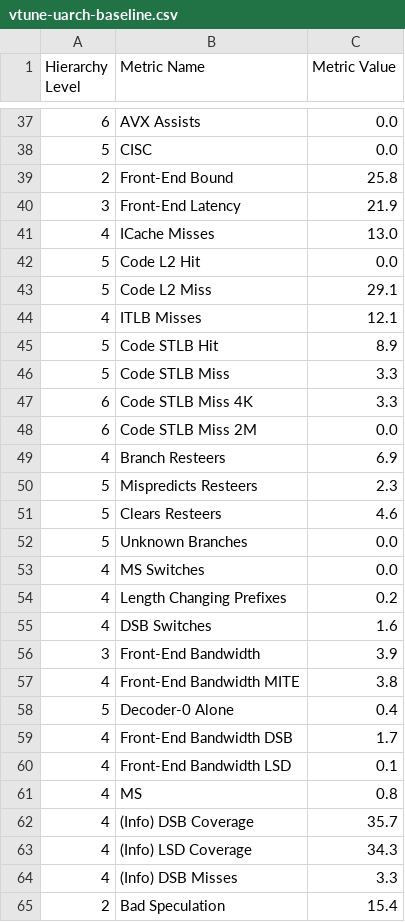
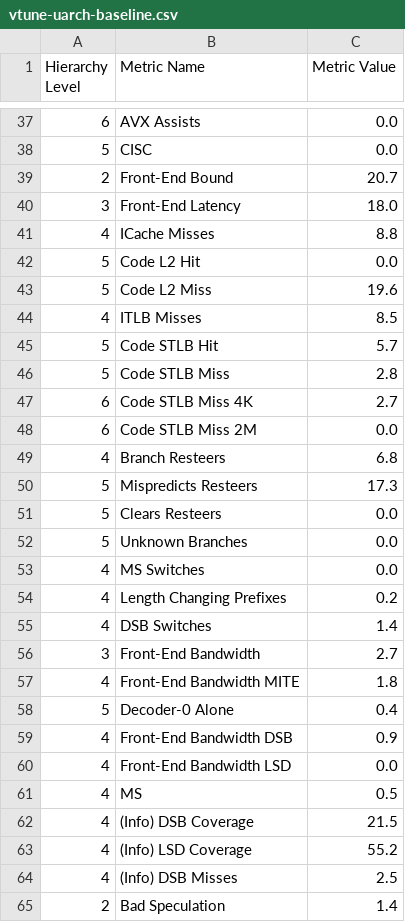
Before and after one commit to kashysnkyi/Lab-2.-Performance-Measurement-and-Analysis, a CSV file: results/vtune-uarch-baseline.csv, drawn as a sheet; only a part is shown, gaps mark what is left out; the diff covers the shown part only.

```diff
--- a/results/vtune-uarch-baseline.csv
+++ b/results/vtune-uarch-baseline.csv
@@ -38,15 +38,15 @@ Hierarchy Level,Metric Name,Metric Value
 5,CISC,0.0
-2,Front-End Bound,25.8
-3,Front-End Latency,21.9
-4,ICache Misses,13.0
+2,Front-End Bound,20.7
+3,Front-End Latency,18.0
+4,ICache Misses,8.8
 5,Code L2 Hit,0.0
-5,Code L2 Miss,29.1
-4,ITLB Misses,12.1
-5,Code STLB Hit,8.9
-5,Code STLB Miss,3.3
-6,Code STLB Miss 4K,3.3
+5,Code L2 Miss,19.6
+4,ITLB Misses,8.5
+5,Code STLB Hit,5.7
+5,Code STLB Miss,2.8
+6,Code STLB Miss 4K,2.7
 6,Code STLB Miss 2M,0.0
-4,Branch Resteers,6.9
-5,Mispredicts Resteers,2.3
-5,Clears Resteers,4.6
+4,Branch Resteers,6.8
+5,Mispredicts Resteers,17.3
+5,Clears Resteers,0.0
 5,Unknown Branches,0.0
@@ -54,12 +54,12 @@ Hierarchy Level,Metric Name,Metric Value
 4,Length Changing Prefixes,0.2
-4,DSB Switches,1.6
-3,Front-End Bandwidth,3.9
-4,Front-End Bandwidth MITE,3.8
+4,DSB Switches,1.4
+3,Front-End Bandwidth,2.7
+4,Front-End Bandwidth MITE,1.8
 5,Decoder-0 Alone,0.4
-4,Front-End Bandwidth DSB,1.7
-4,Front-End Bandwidth LSD,0.1
-4,MS,0.8
-4,(Info) DSB Coverage,35.7
-4,(Info) LSD Coverage,34.3
-4,(Info) DSB Misses,3.3
-2,Bad Speculation,15.4
+4,Front-End Bandwidth DSB,0.9
+4,Front-End Bandwidth LSD,0.0
+4,MS,0.5
+4,(Info) DSB Coverage,21.5
+4,(Info) LSD Coverage,55.2
+4,(Info) DSB Misses,2.5
+2,Bad Speculation,1.4
```
Also changed, not shown: 2 removed rows and 117 edited cells elsewhere in this file, results/time-results.csv, results/vtune-hotspots-baseline.csv, 4 other files.
